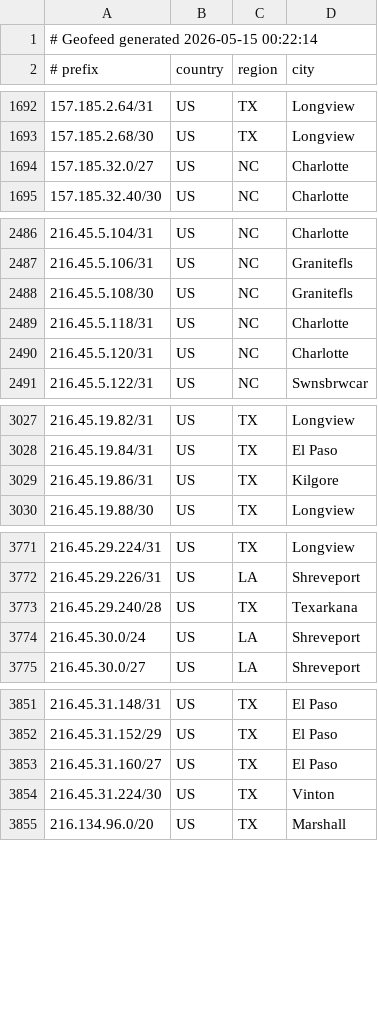
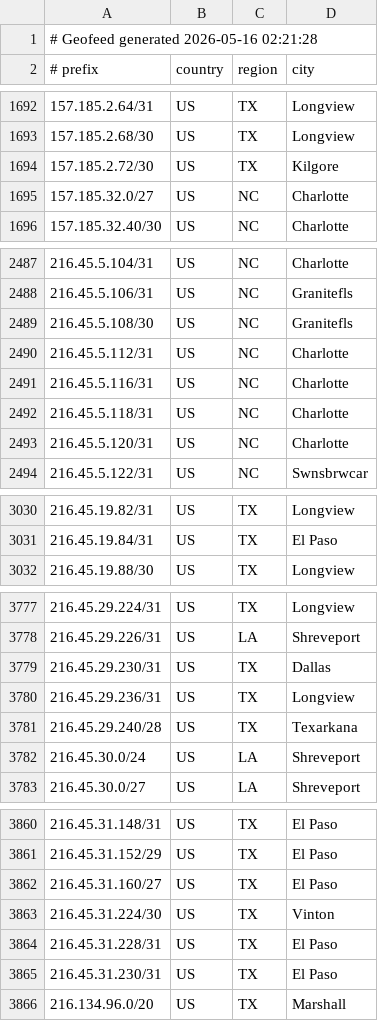
Before and after one commit to conterranae/geofeed, a CSV file: geofeed.csv, drawn as a sheet; only a part is shown, gaps mark what is left out; the diff covers the shown part only.

Commit message:
Update geofeed - 2026-05-16 02:23:00

```diff
--- a/geofeed.csv
+++ b/geofeed.csv
@@ -1,2 +1,2 @@
-# Geofeed generated 2026-05-15 00:22:14
+# Geofeed generated 2026-05-16 02:21:28
 # prefix,country,region,city
@@ -1693,2 +1693,3 @@
 157.185.2.68/30,US,TX,Longview
+157.185.2.72/30,US,TX,Kilgore
 157.185.32.0/27,US,NC,Charlotte
@@ -2488,2 +2489,4 @@
 216.45.5.108/30,US,NC,Granitefls
+216.45.5.112/31,US,NC,Charlotte
+216.45.5.116/31,US,NC,Charlotte
 216.45.5.118/31,US,NC,Charlotte
@@ -3028,3 +3031,2 @@
 216.45.19.84/31,US,TX,El Paso
-216.45.19.86/31,US,TX,Kilgore
 216.45.19.88/30,US,TX,Longview
@@ -3772,2 +3778,4 @@
 216.45.29.226/31,US,LA,Shreveport
+216.45.29.230/31,US,TX,Dallas
+216.45.29.236/31,US,TX,Longview
 216.45.29.240/28,US,TX,Texarkana
@@ -3854,2 +3863,4 @@
 216.45.31.224/30,US,TX,Vinton
+216.45.31.228/31,US,TX,El Paso
+216.45.31.230/31,US,TX,El Paso
 216.134.96.0/20,US,TX,Marshall
```
Also changed, not shown: 5 added rows and 4 edited cells elsewhere in this file.
